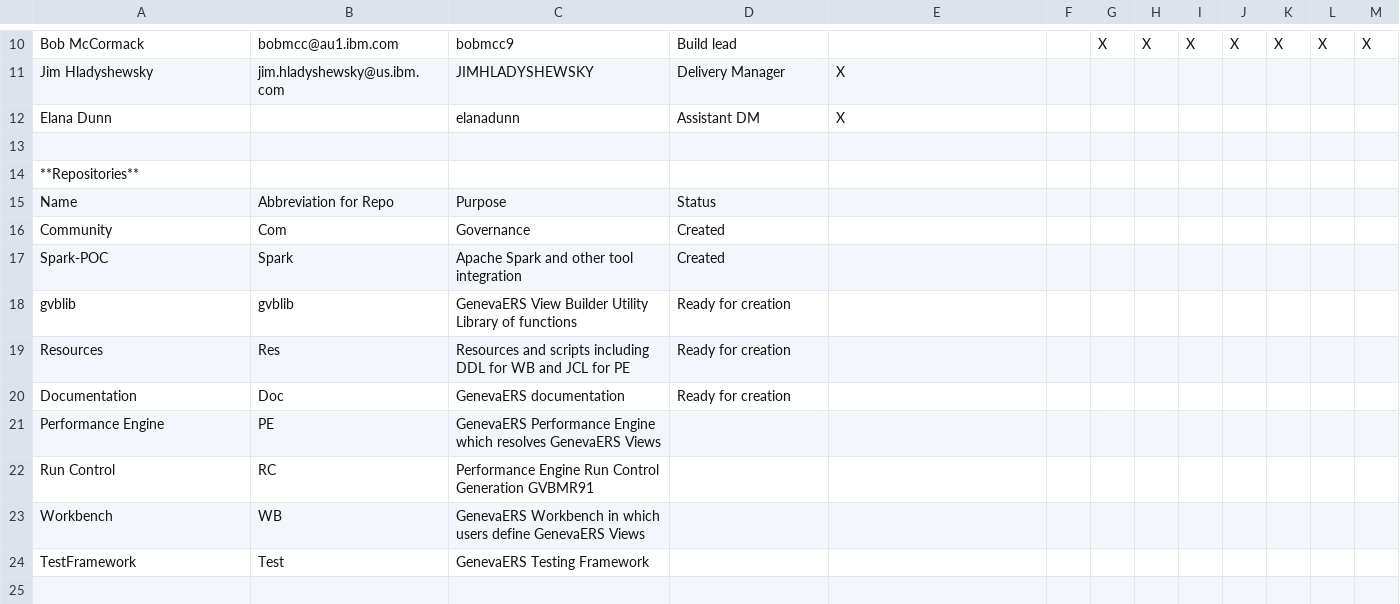
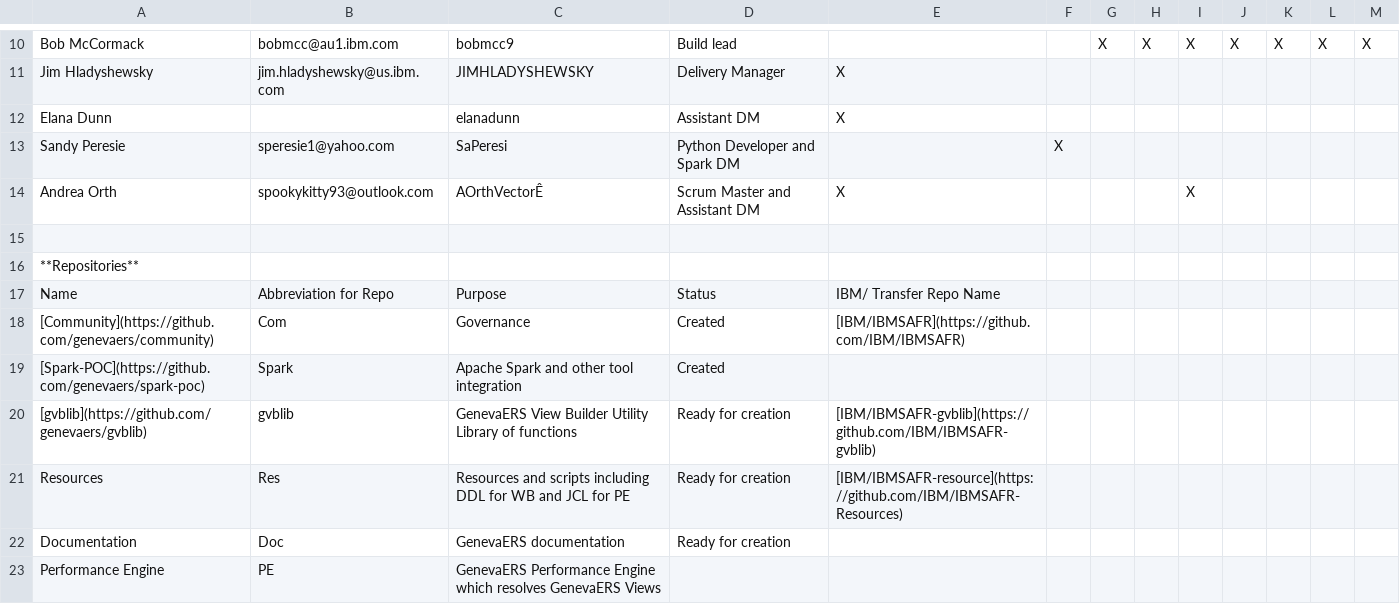
Before and after one commit to genevaers/Community, a CSV file: COMMITTERS.csv, drawn as a sheet; only a part is shown, gaps mark what is left out; the shorter side is filled out with more unchanged rows; addresses are those after the commit; the diff names each change by its address in the sheet, - before the commit and + after, or states it on an @@ line.

Commit message:
Update COMMITTERS.csv
Added IBM repos, and new committers.

```diff
--- a/COMMITTERS.csv
+++ b/COMMITTERS.csv
+row 13: Sandy Peresie | speresie1@yahoo.com | SaPeresi | Python Developer and Spark DM |  | X
+row 14: Andrea Orth | spookykitty93@outlook.com | AOrthVectorÊ | Scrum Master and Assistant DM | X |  |  |  | X
-E17: (empty)
+E17: IBM/ Transfer Repo Name
-A18: Community
+A18: [Community](https://github.com/genevaers/community)
-E18: (empty)
+E18: [IBM/IBMSAFR](https://github.com/IBM/IBMSAFR)
-A19: Spark-POC
+A19: [Spark-POC](https://github.com/genevaers/spark-poc)
-A20: gvblib
+A20: [gvblib](https://github.com/genevaers/gvblib)
-E20: (empty)
+E20: [IBM/IBMSAFR-gvblib](https://github.com/IBM/IBMSAFR-gvblib)
-E21: (empty)
+E21: [IBM/IBMSAFR-resource](https://github.com/IBM/IBMSAFR-Resources)
```
